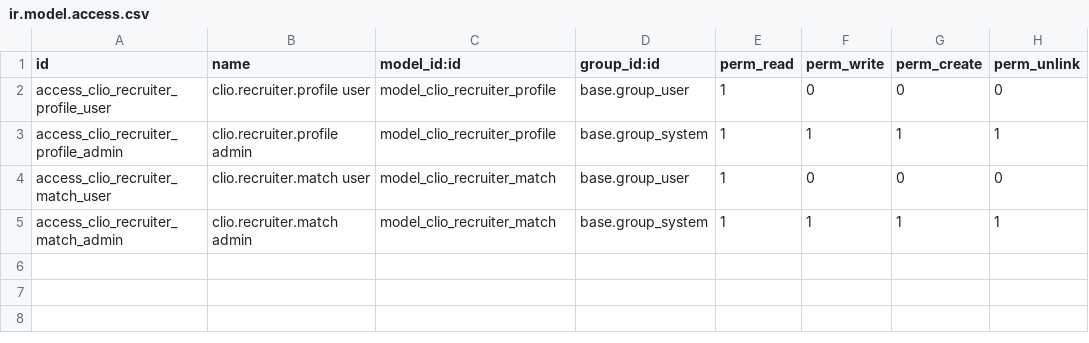
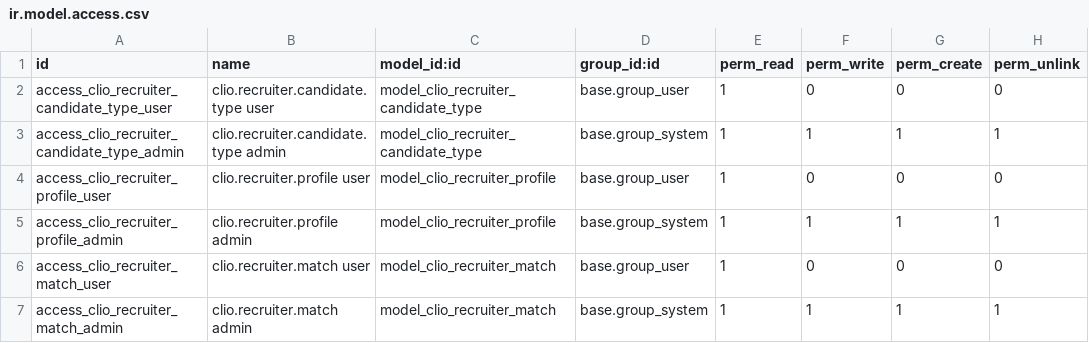
Before and after one commit to FredrikArvas/clio-odoo-addons, a CSV file: clio_recruit/security/ir.model.access.csv, drawn as a sheet; the diff names each change by its address in the sheet, - before the commit and + after, or states it on an @@ line.

```diff
--- a/clio_recruit/security/ir.model.access.csv
+++ b/clio_recruit/security/ir.model.access.csv
+row 2: access_clio_recruiter_candidate_type_user | clio.recruiter.candidate.type user | model_clio_recruiter_candidate_type | base.group_user | 1 | 0 | 0 | 0
+row 3: access_clio_recruiter_candidate_type_admin | clio.recruiter.candidate.type admin | model_clio_recruiter_candidate_type | base.group_system | 1 | 1 | 1 | 1
```
Also changed, not shown: 18 other files.
